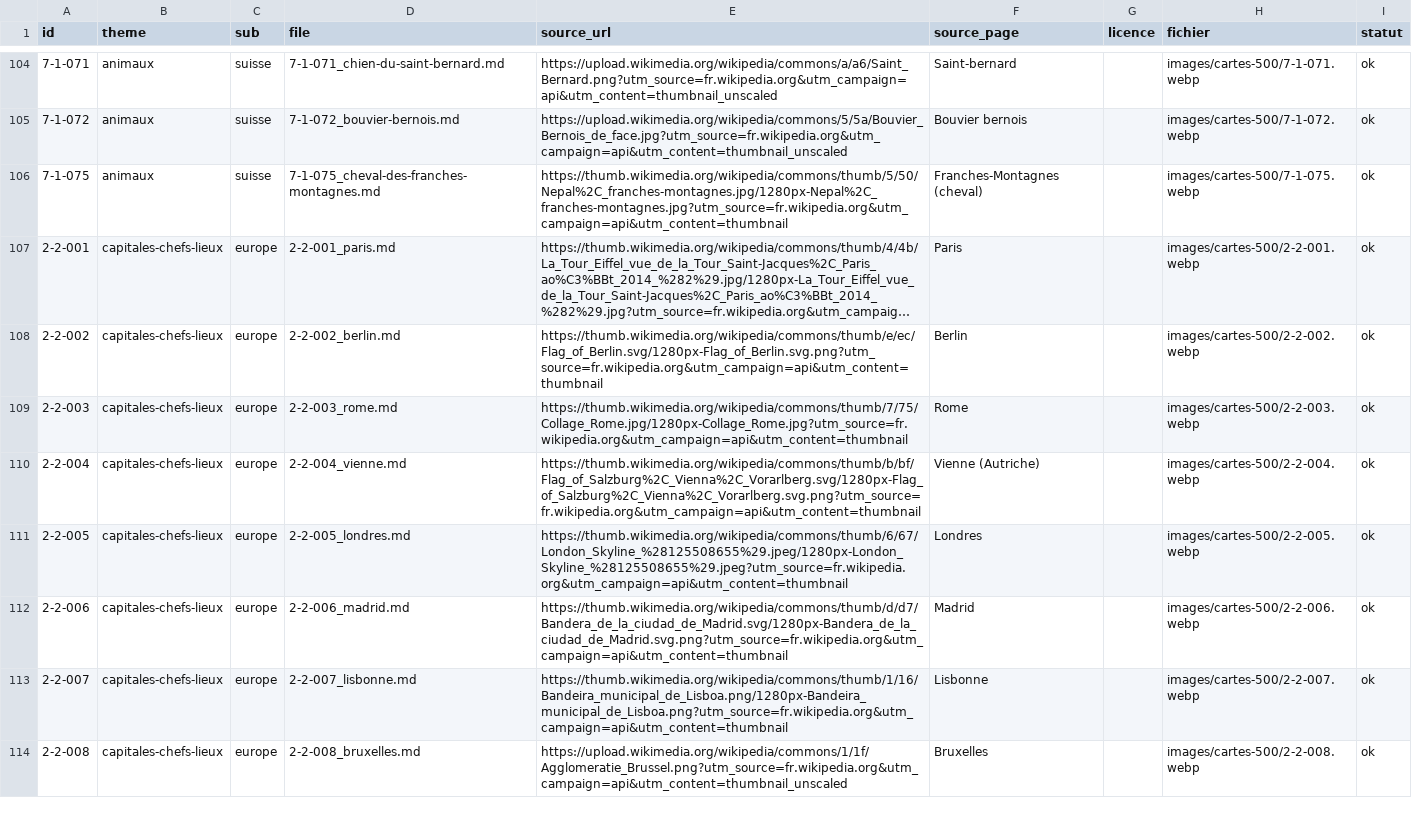
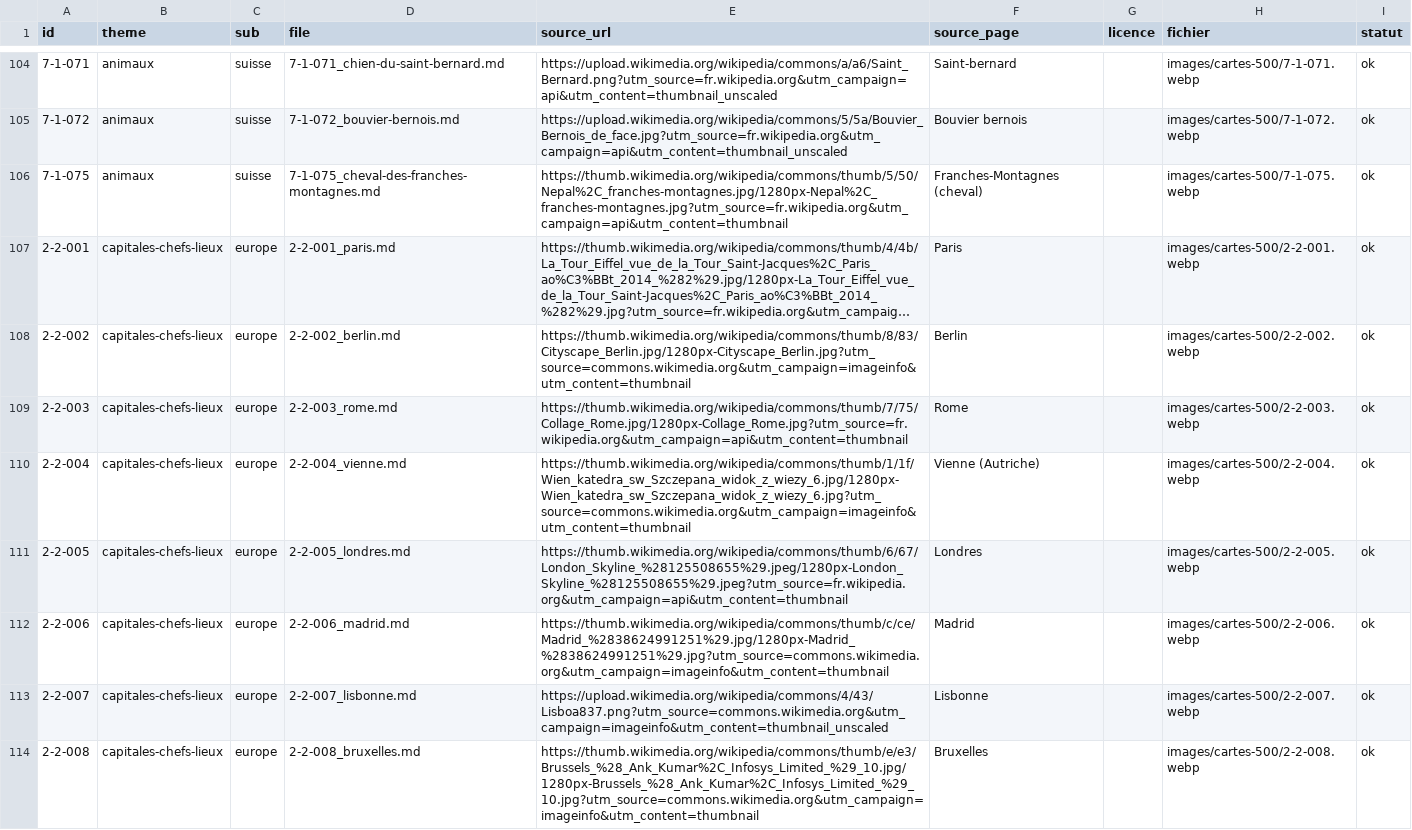
Before and after one commit to gfahrni/kids-culturecards-ch, a CSV file: images/cartes-500/_manifest.csv, drawn as a sheet; only a part is shown, gaps mark what is left out; long unchanged cells end in …; the diff covers the shown part only; the diff names each change by its address in the sheet, - before the commit and + after, or states it on an @@ line.

Commit message:
Corrige 40 images de cartes (drapeaux, cartes, dessins) via overrides

```diff
--- a/images/cartes-500/_manifest.csv
+++ b/images/cartes-500/_manifest.csv
-E108 (source_url): https://thumb.wikimedia.org/wikipedia/commons/thumb/e/ec/Flag_of_Berlin.svg/1280px-Flag_of_Berlin.svg.png?utm_source=fr.wikipedia.org&utm_campaign=api&utm_content=thumbnail
+E108 (source_url): https://thumb.wikimedia.org/wikipedia/commons/thumb/8/83/Cityscape_Berlin.jpg/1280px-Cityscape_Berlin.jpg?utm_source=commons.wikimedia.org&utm_campaign=imageinfo&utm_content=thumbnail
-E110 (source_url): https://thumb.wikimedia.org/wikipedia/commons/thumb/b/bf/Flag_of_Salzburg%2C_Vienna%2C_Vorarlberg.svg/1280px-Flag_of_Salzburg%2C_Vienna%2C_Vorarlberg.svg.png?utm_source=fr.wikipedia.org&utm_campaign=api&utm_content=thumbnail
+E110 (source_url): https://thumb.wikimedia.org/wikipedia/commons/thumb/1/1f/Wien_katedra_sw_Szczepana_widok_z_wiezy_6.jpg/1280px-Wien_katedra_sw_Szczepana_widok_z_wiezy_6.jpg?utm_source=commons.wikimedia.org&utm_campaign=imageinfo&utm_content=thumbnail
-E112 (source_url): https://thumb.wikimedia.org/wikipedia/commons/thumb/d/d7/Bandera_de_la_ciudad_de_Madrid.svg/1280px-Bandera_de_la_ciudad_de_Madrid.svg.png?utm_source=fr.wikipedia.org&utm_campaign=api&utm_content=thumbnail
+E112 (source_url): https://thumb.wikimedia.org/wikipedia/commons/thumb/c/ce/Madrid_%2838624991251%29.jpg/1280px-Madrid_%2838624991251%29.jpg?utm_source=commons.wikimedia.org&utm_campaign=imageinfo&utm_content=thumbnail
-E113 (source_url): https://thumb.wikimedia.org/wikipedia/commons/thumb/1/16/Bandeira_municipal_de_Lisboa.png/1280px-Bandeira_municipal_de_Lisboa.png?utm_source=fr.wikipedia.org&utm_campaign=api&utm_content=thumbnail
+E113 (source_url): https://upload.wikimedia.org/wikipedia/commons/4/43/Lisboa837.png?utm_source=commons.wikimedia.org&utm_campaign=imageinfo&utm_content=thumbnail_unscaled
-E114 (source_url): https://upload.wikimedia.org/wikipedia/commons/1/1f/Agglomeratie_Brussel.png?utm_source=fr.wikipedia.org&utm_campaign=api&utm_content=thumbnail_unscaled
+E114 (source_url): https://thumb.wikimedia.org/wikipedia/commons/thumb/e/e3/Brussels_%28_Ank_Kumar%2C_Infosys_Limited_%29_10.jpg/1280px-Brussels_%28_Ank_Kumar%2C_Infosys_Limited_%29_10.jpg?utm_source=commons.wikimedia.org&utm_campaign=imageinfo&utm_content=thumbnail
```
Also changed, not shown: 41 edited cells elsewhere in this file, 41 other files.
